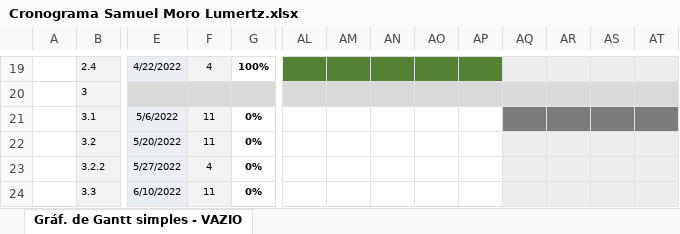
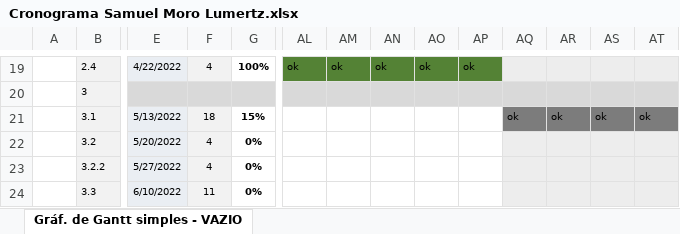
Before and after one commit to SamuelMoroLumertz/Repositorio-Abrigo-para-Caes, an Excel workbook: projeto/Cronograma Samuel Moro Lumertz.xlsx, sheet Gráf. de Gantt simples - VAZIO, drawn as a sheet; only a part is shown, gaps mark what is left out; values as stored, in another font and other column widths than the file's, no borders; conditional formats not drawn; the diff covers the shown part only; the diff names each change by its address in the sheet, - before the commit and + after, or states it on an @@ line.

```diff
--- a/projeto/Cronograma Samuel Moro Lumertz.xlsx (sheet Gráf. de Gantt simples - VAZIO)
+++ b/projeto/Cronograma Samuel Moro Lumertz.xlsx (sheet Gráf. de Gantt simples - VAZIO)
-AL19: (empty)
+AL19: ok
-AM19: (empty)
+AM19: ok
-AN19: (empty)
+AN19: ok
-AO19: (empty)
+AO19: ok
-AP19: (empty)
+AP19: ok
-E21: 5/6/2022
+E21: 5/13/2022
-F21: 11
+F21: 18
-G21: 0%
+G21: 15%
-AQ21: (empty)
+AQ21: ok
-AR21: (empty)
+AR21: ok
-AS21: (empty)
+AS21: ok
-AT21: (empty)
+AT21: ok
-F22: 11
+F22: 4
```
Also changed, not shown: 37 edited cells and cell formats elsewhere in this sheet.
